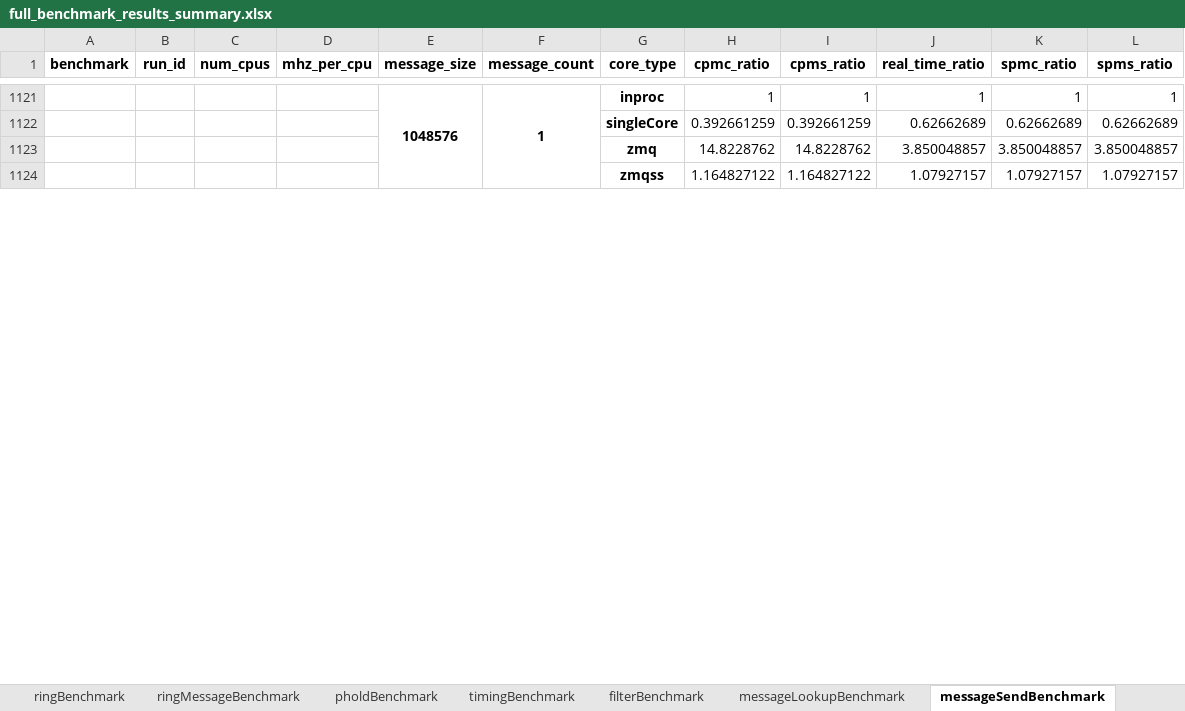
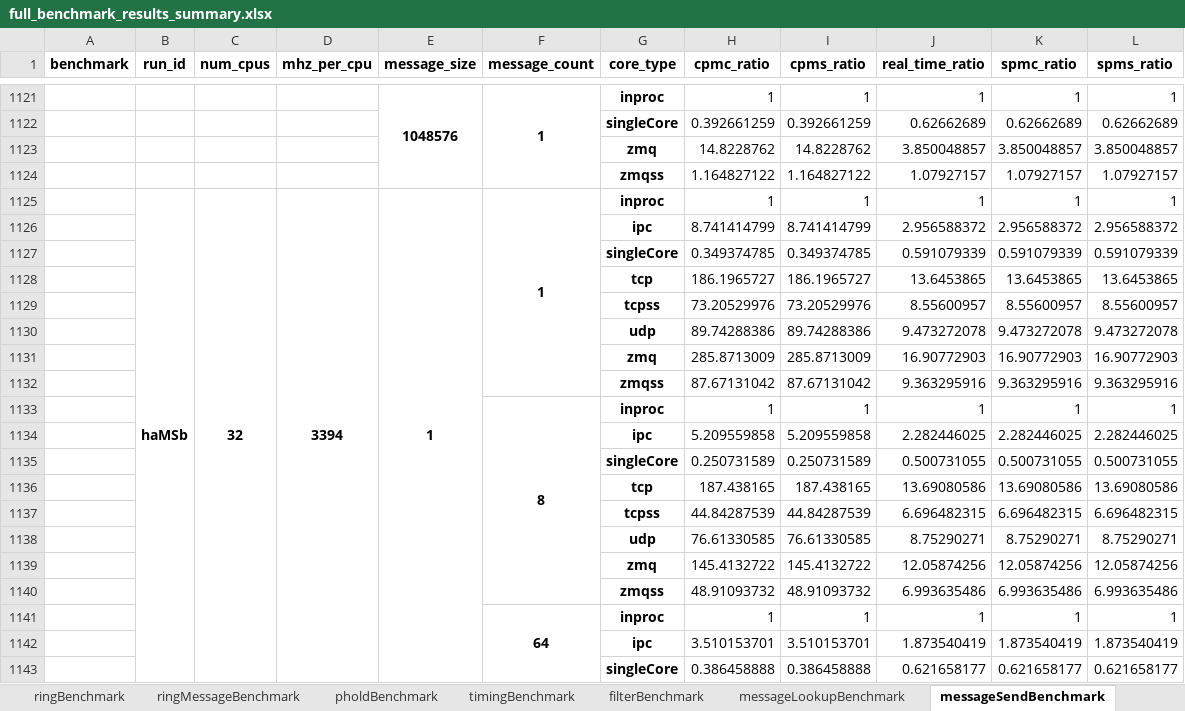
Before and after one commit to GMLC-TDC/helics_benchmark_results, an Excel workbook: summary_spreadsheets/full_benchmark_results_summary.xlsx, sheet messageSendBenchmark, drawn as a sheet; only a part is shown, gaps mark what is left out; values as stored, in another font and other column widths than the file's, no borders; the diff covers the shown part only; the diff names each change by its address in the sheet, - before the commit and + after, or states it on an @@ line.

Commit message:
updating benchmark results json file and summary spreadsheets/csvs

```diff
--- a/summary_spreadsheets/full_benchmark_results_summary.xlsx (sheet messageSendBenchmark)
+++ b/summary_spreadsheets/full_benchmark_results_summary.xlsx (sheet messageSendBenchmark)
+row 1125:  | haMSb | 32 | 3394 | 1 | 1 | inproc | 1 | 1 | 1 | 1 | 1
+row 1126:  |  |  |  |  |  | ipc | 8.741414799 | 8.741414799 | 2.956588372 | 2.956588372 | 2.956588372
+row 1127:  |  |  |  |  |  | singleCore | 0.349374785 | 0.349374785 | 0.591079339 | 0.591079339 | 0.591079339
+row 1128:  |  |  |  |  |  | tcp | 186.1965727 | 186.1965727 | 13.6453865 | 13.6453865 | 13.6453865
+row 1129:  |  |  |  |  |  | tcpss | 73.20529976 | 73.20529976 | 8.55600957 | 8.55600957 | 8.55600957
+row 1130:  |  |  |  |  |  | udp | 89.74288386 | 89.74288386 | 9.473272078 | 9.473272078 | 9.473272078
+row 1131:  |  |  |  |  |  | zmq | 285.8713009 | 285.8713009 | 16.90772903 | 16.90772903 | 16.90772903
+row 1132:  |  |  |  |  |  | zmqss | 87.67131042 | 87.67131042 | 9.363295916 | 9.363295916 | 9.363295916
+row 1133:  |  |  |  |  | 8 | inproc | 1 | 1 | 1 | 1 | 1
+row 1134:  |  |  |  |  |  | ipc | 5.209559858 | 5.209559858 | 2.282446025 | 2.282446025 | 2.282446025
+row 1135:  |  |  |  |  |  | singleCore | 0.250731589 | 0.250731589 | 0.500731055 | 0.500731055 | 0.500731055
+row 1136:  |  |  |  |  |  | tcp | 187.438165 | 187.438165 | 13.69080586 | 13.69080586 | 13.69080586
+row 1137:  |  |  |  |  |  | tcpss | 44.84287539 | 44.84287539 | 6.696482315 | 6.696482315 | 6.696482315
+row 1138:  |  |  |  |  |  | udp | 76.61330585 | 76.61330585 | 8.75290271 | 8.75290271 | 8.75290271
+row 1139:  |  |  |  |  |  | zmq | 145.4132722 | 145.4132722 | 12.05874256 | 12.05874256 | 12.05874256
+row 1140:  |  |  |  |  |  | zmqss | 48.91093732 | 48.91093732 | 6.993635486 | 6.993635486 | 6.993635486
+row 1141:  |  |  |  |  | 64 | inproc | 1 | 1 | 1 | 1 | 1
+row 1142:  |  |  |  |  |  | ipc | 3.510153701 | 3.510153701 | 1.873540419 | 1.873540419 | 1.873540419
+row 1143:  |  |  |  |  |  | singleCore | 0.386458888 | 0.386458888 | 0.621658177 | 0.621658177 | 0.621658177
```
Also changed, not shown: 54 added rows elsewhere in this sheet, sheet filterBenchmark, sheet echoMessageBenchmark, sheet pholdBenchmark, sheet timingBenchmark, sheet echoBenchmark, sheet ringMessageBenchmark, 4 more sheets, 3 other files.
